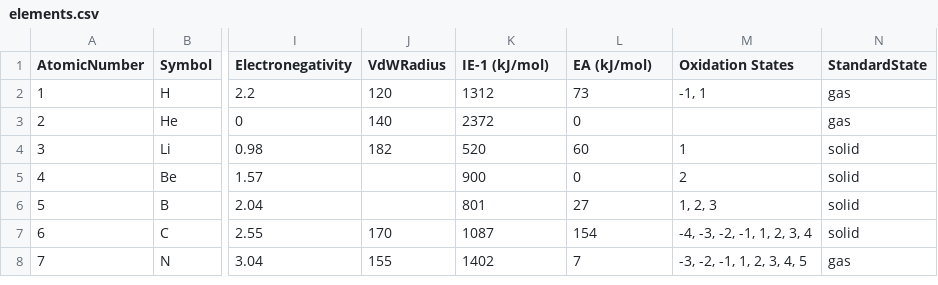
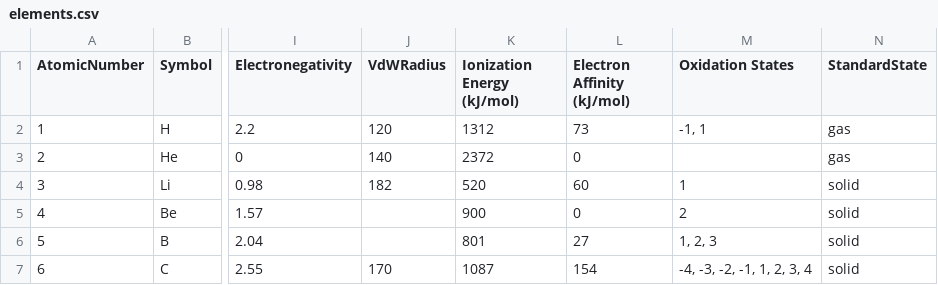
Before and after one commit to adamlamee/CODINGinK12, a CSV file: data/elements.csv, drawn as a sheet; only a part is shown, gaps mark what is left out; the shorter side is filled out with more unchanged rows; the diff names each change by its address in the sheet, - before the commit and + after, or states it on an @@ line.

Commit message:
Update elements.csv

```diff
--- a/data/elements.csv
+++ b/data/elements.csv
-K1: IE-1 (kJ/mol)
+K1: Ionization Energy (kJ/mol)
-L1: EA (kJ/mol)
+L1: Electron Affinity (kJ/mol)
```
